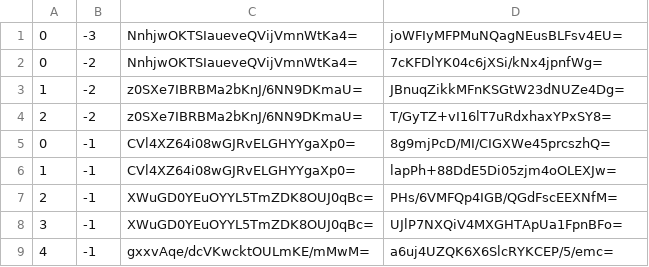
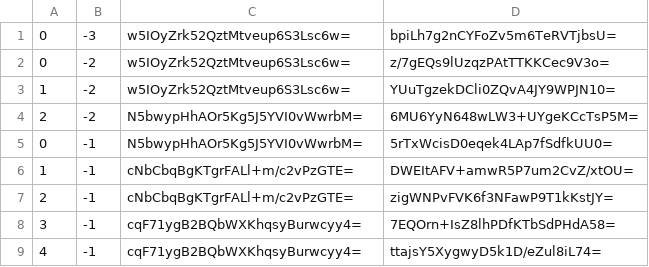
Before and after one commit to counterfitninja/chilled-nether, a CSV file: tiles/zoom.-2/metadata/k.0.-1.csv, drawn as a sheet.

```diff
--- a/tiles/zoom.-2/metadata/k.0.-1.csv
+++ b/tiles/zoom.-2/metadata/k.0.-1.csv
@@ -1,9 +1,9 @@
-0,-3,NnhjwOKTSIaueveQVijVmnWtKa4=,joWFIyMFPMuNQagNEusBLFsv4EU=
-0,-2,NnhjwOKTSIaueveQVijVmnWtKa4=,7cKFDlYK04c6jXSi/kNx4jpnfWg=
-1,-2,z0SXe7IBRBMa2bKnJ/6NN9DKmaU=,JBnuqZikkMFnKSGtW23dNUZe4Dg=
-2,-2,z0SXe7IBRBMa2bKnJ/6NN9DKmaU=,T/GyTZ+vI16lT7uRdxhaxYPxSY8=
-0,-1,CVl4XZ64i08wGJRvELGHYYgaXp0=,8g9mjPcD/MI/CIGXWe45prcszhQ=
-1,-1,CVl4XZ64i08wGJRvELGHYYgaXp0=,lapPh+88DdE5Di05zjm4oOLEXJw=
-2,-1,XWuGD0YEuOYYL5TmZDK8OUJ0qBc=,PHs/6VMFQp4IGB/QGdFscEEXNfM=
-3,-1,XWuGD0YEuOYYL5TmZDK8OUJ0qBc=,UJlP7NXQiV4MXGHTApUa1FpnBFo=
-4,-1,gxxvAqe/dcVKwcktOULmKE/mMwM=,a6uj4UZQK6X6SlcRYKCEP/5/emc=
+0,-3,w5IOyZrk52QztMtveup6S3Lsc6w=,bpiLh7g2nCYFoZv5m6TeRVTjbsU=
+0,-2,w5IOyZrk52QztMtveup6S3Lsc6w=,z/7gEQs9lUzqzPAtTTKKCec9V3o=
+1,-2,w5IOyZrk52QztMtveup6S3Lsc6w=,YUuTgzekDCli0ZQvA4JY9WPJN10=
+2,-2,N5bwypHhAOr5Kg5J5YVI0vWwrbM=,6MU6YyN648wLW3+UYgeKCcTsP5M=
+0,-1,N5bwypHhAOr5Kg5J5YVI0vWwrbM=,5rTxWcisD0eqek4LAp7fSdfkUU0=
+1,-1,cNbCbqBgKTgrFALl+m/c2vPzGTE=,DWEItAFV+amwR5P7um2CvZ/xtOU=
+2,-1,cNbCbqBgKTgrFALl+m/c2vPzGTE=,zigWNPvFVK6f3NFawP9T1kKstJY=
+3,-1,cqF71ygB2BQbWXKhqsyBurwcyy4=,7EQOrn+IsZ8lhPDfKTbSdPHdA58=
+4,-1,cqF71ygB2BQbWXKhqsyBurwcyy4=,ttajsY5XygwyD5k1D/eZul8iL74=
```
Also changed, not shown: tiles/zoom.-1/metadata/k.0.-1.csv, tiles/zoom.-3/metadata/k.0.-1.csv, 1 other file.
